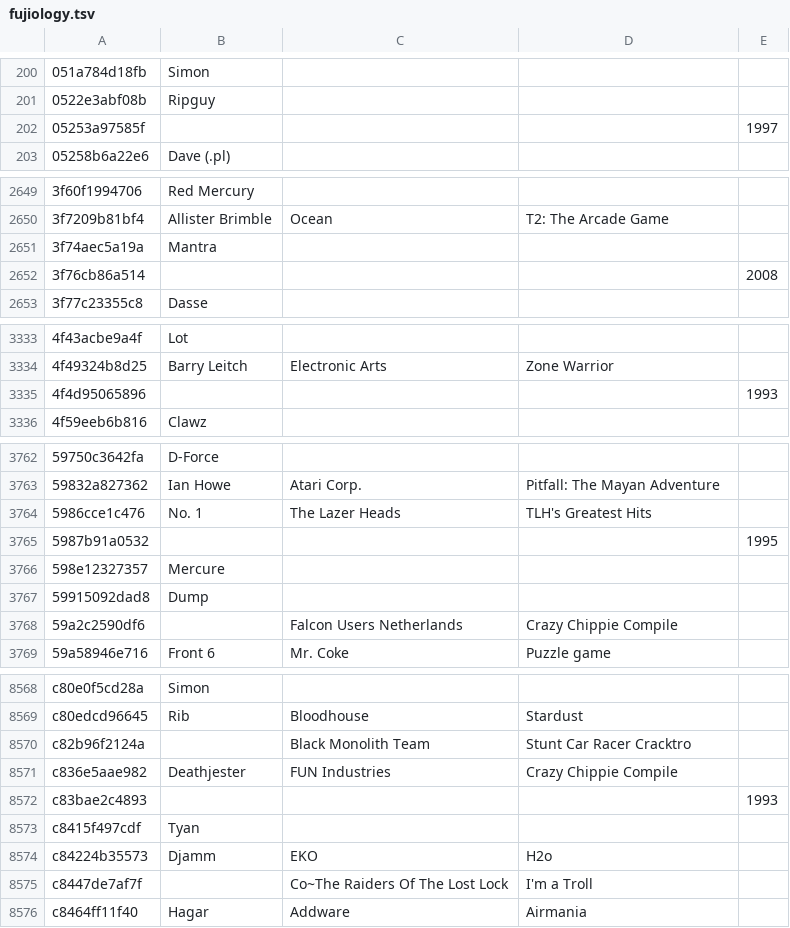
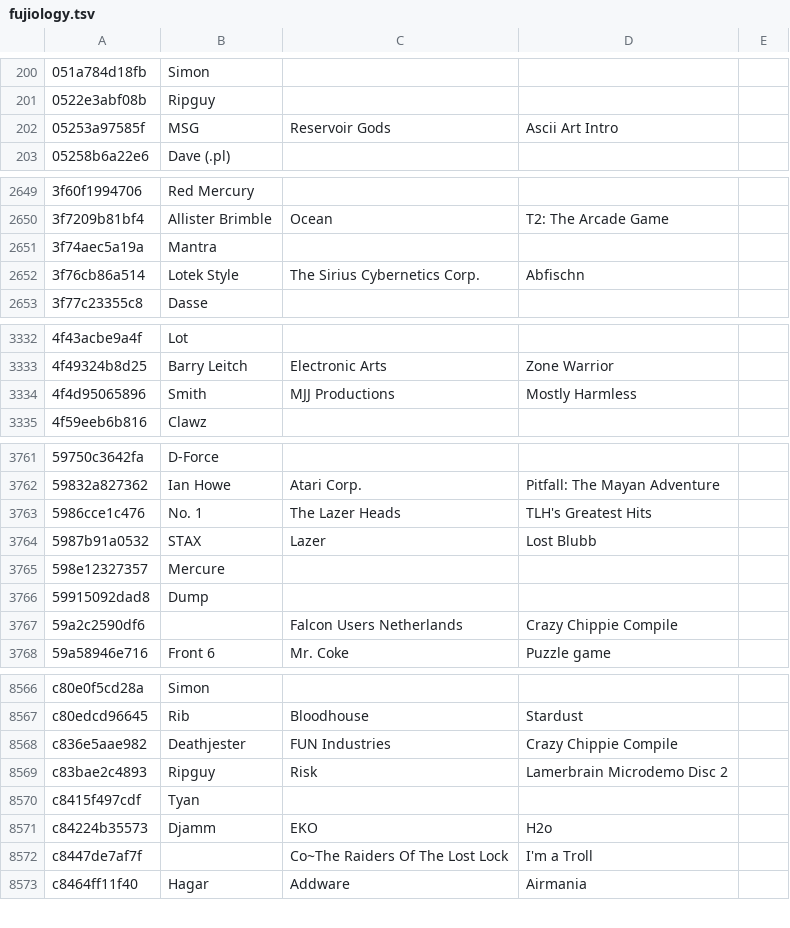
Before and after one commit to mvtiaine/audacious-uade-tools, a TSV file: tsv/pretty/md5/fujiology.tsv, drawn as a sheet; only a part is shown, gaps mark what is left out; the diff covers the shown part only.

```diff
--- a/tsv/pretty/md5/fujiology.tsv
+++ b/tsv/pretty/md5/fujiology.tsv
@@ -201,3 +201,3 @@
 0522e3abf08b	Ripguy			
-05253a97585f				1997
+05253a97585f	MSG	Reservoir Gods	Ascii Art Intro	
 05258b6a22e6	Dave (.pl)			
@@ -2651,3 +2651,3 @@
 3f74aec5a19a	Mantra			
-3f76cb86a514				2008
+3f76cb86a514	Lotek Style	The Sirius Cybernetics Corp.	Abfischn	
 3f77c23355c8	Dasse			
@@ -3334,3 +3333,3 @@
 4f49324b8d25	Barry Leitch	Electronic Arts	Zone Warrior	
-4f4d95065896				1993
+4f4d95065896	Smith	MJJ Productions	Mostly Harmless	
 4f59eeb6b816	Clawz			
@@ -3764,3 +3763,3 @@
 5986cce1c476	No. 1	The Lazer Heads	TLH's Greatest Hits	
-5987b91a0532				1995
+5987b91a0532	STAX	Lazer	Lost Blubb	
 598e12327357	Mercure			
@@ -8569,5 +8567,4 @@ c80e0f5cd28a	Simon
 c80edcd96645	Rib	Bloodhouse	Stardust	
-c82b96f2124a		Black Monolith Team	Stunt Car Racer Cracktro	
 c836e5aae982	Deathjester	FUN Industries	Crazy Chippie Compile	
-c83bae2c4893				1993
+c83bae2c4893	Ripguy	Risk	Lamerbrain Microdemo Disc 2	
 c8415f497cdf	Tyan			
```
Also changed, not shown: 3 removed rows and 109 edited cells elsewhere in this file, tsv/pretty/md5/modsanthology.tsv, tsv/pretty/md5/oldexotica.tsv, 7 other files.
